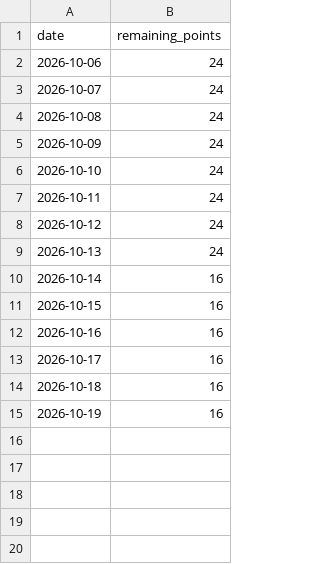
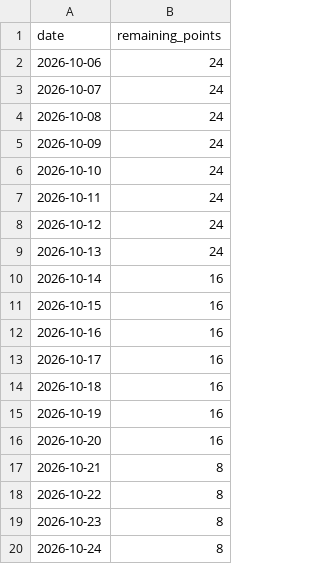
Before and after one commit to FA-Systems-Operon/Operon, a CSV file: data/burndown_iteration2.csv, drawn as a sheet; the diff names each change by its address in the sheet, - before the commit and + after, or states it on an @@ line.

```diff
--- a/data/burndown_iteration2.csv
+++ b/data/burndown_iteration2.csv
+row 16: 2026-10-20 | 16
+row 17: 2026-10-21 | 8
+row 18: 2026-10-22 | 8
+row 19: 2026-10-23 | 8
+row 20: 2026-10-24 | 8
```
Also changed, not shown: 1 other file.
